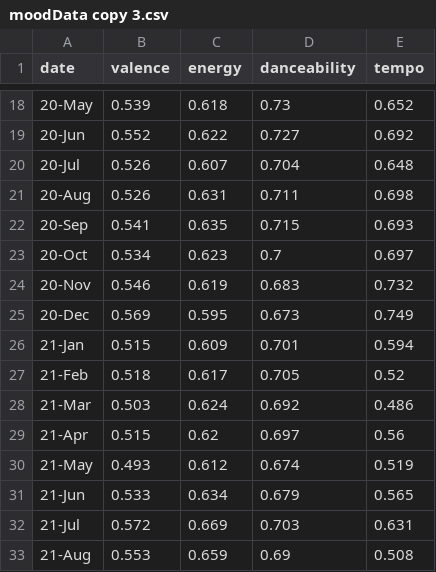
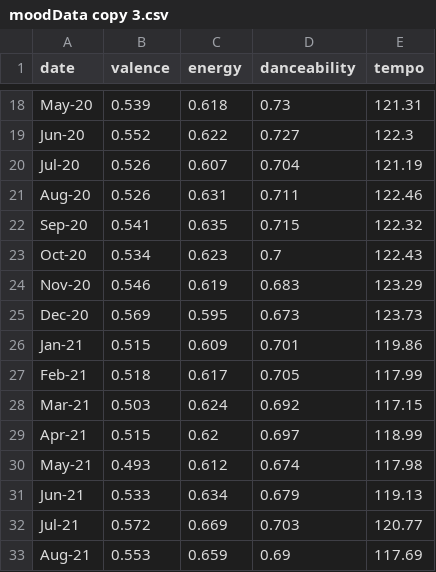
Before and after one commit to asadahmadk/MSDVthesis, a CSV file: moodData copy 3.csv, drawn as a sheet; only a part is shown, gaps mark what is left out; the diff covers the shown part only.

```diff
--- a/moodData copy 3.csv
+++ b/moodData copy 3.csv
@@ -18,16 +18,16 @@
-20-May,0.539,0.618,0.73,0.652
-20-Jun,0.552,0.622,0.727,0.692
-20-Jul,0.526,0.607,0.704,0.648
-20-Aug,0.526,0.631,0.711,0.698
-20-Sep,0.541,0.635,0.715,0.693
-20-Oct,0.534,0.623,0.7,0.697
-20-Nov,0.546,0.619,0.683,0.732
-20-Dec,0.569,0.595,0.673,0.749
-21-Jan,0.515,0.609,0.701,0.594
-21-Feb,0.518,0.617,0.705,0.52
-21-Mar,0.503,0.624,0.692,0.486
-21-Apr,0.515,0.62,0.697,0.56
-21-May,0.493,0.612,0.674,0.519
-21-Jun,0.533,0.634,0.679,0.565
-21-Jul,0.572,0.669,0.703,0.631
-21-Aug,0.553,0.659,0.69,0.508
+May-20,0.539,0.618,0.73,121.31,
+Jun-20,0.552,0.622,0.727,122.3,
+Jul-20,0.526,0.607,0.704,121.19,
+Aug-20,0.526,0.631,0.711,122.46,
+Sep-20,0.541,0.635,0.715,122.32,
+Oct-20,0.534,0.623,0.7,122.43,
+Nov-20,0.546,0.619,0.683,123.29,
+Dec-20,0.569,0.595,0.673,123.73,
+Jan-21,0.515,0.609,0.701,119.86,
+Feb-21,0.518,0.617,0.705,117.99,
+Mar-21,0.503,0.624,0.692,117.15,
+Apr-21,0.515,0.62,0.697,118.99,
+May-21,0.493,0.612,0.674,117.98,
+Jun-21,0.533,0.634,0.679,119.13,
+Jul-21,0.572,0.669,0.703,120.77,
+Aug-21,0.553,0.659,0.69,117.69,
```
Also changed, not shown: 64 edited cells elsewhere in this file.
